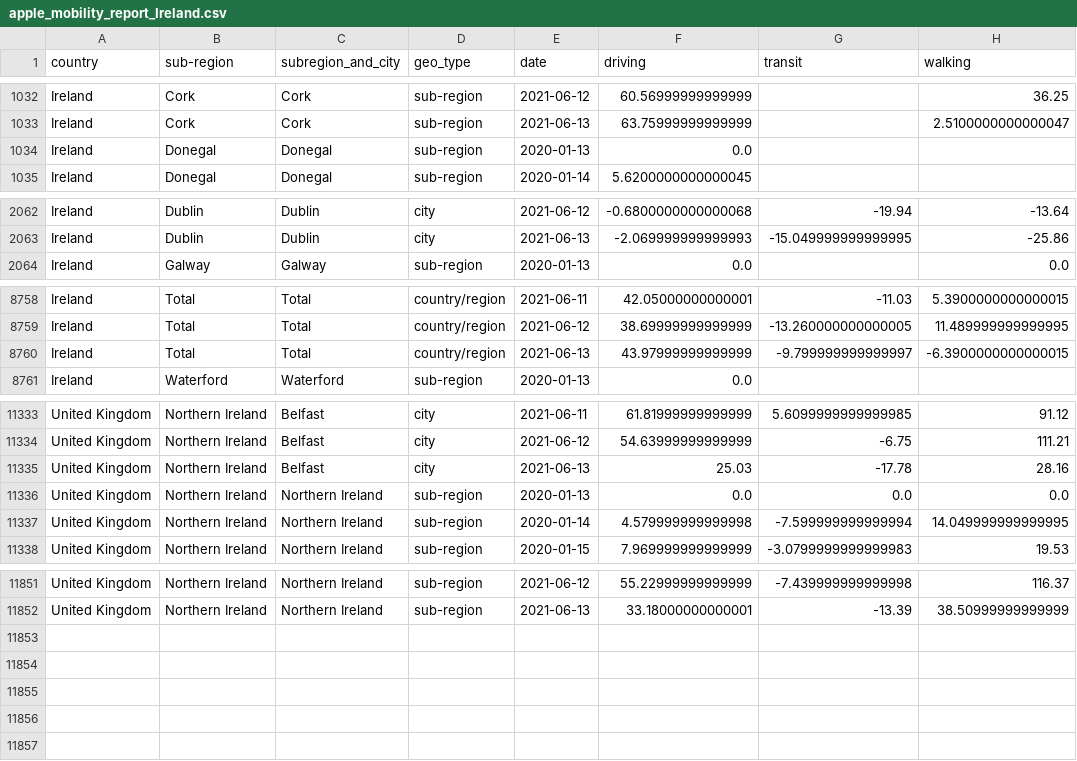
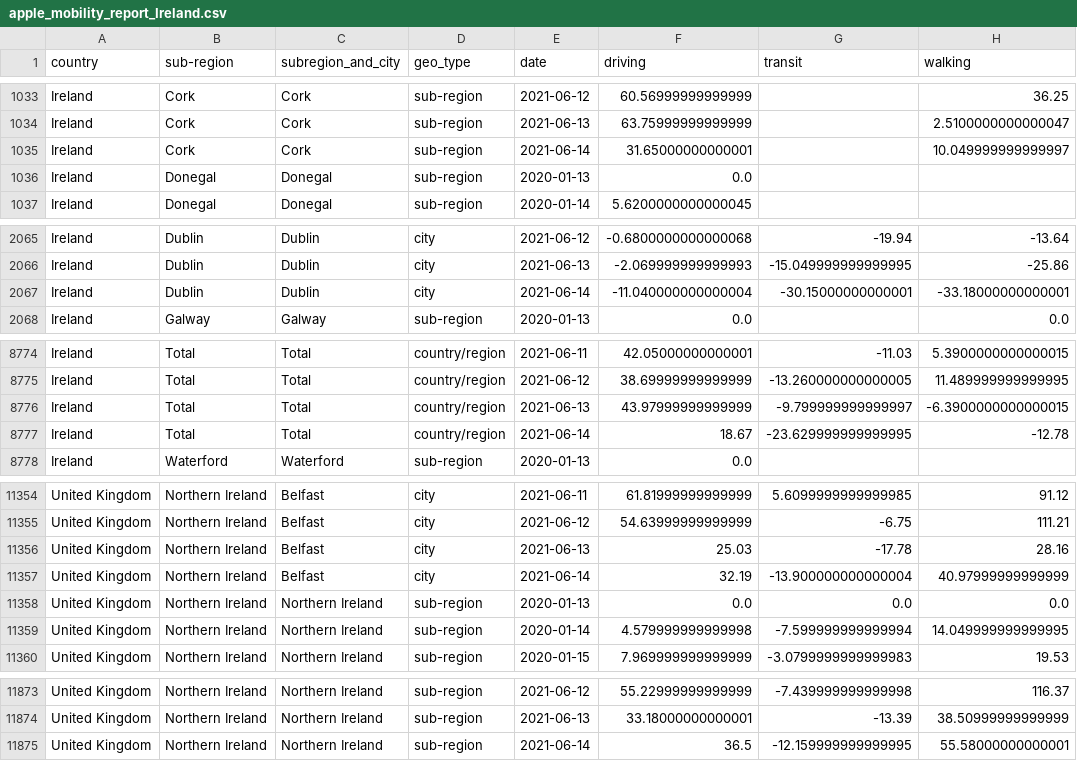
Before and after one commit to ActiveConclusion/COVID19_mobility_google_sheets, a CSV file: apple_mobility_report_Ireland.csv, drawn as a sheet; only a part is shown, gaps mark what is left out; the diff covers the shown part only.

```diff
--- a/apple_mobility_report_Ireland.csv
+++ b/apple_mobility_report_Ireland.csv
@@ -1033,2 +1034,3 @@ Ireland,Cork,Cork,sub-region,2021-06-12,60.56999999999999,,36.25
 Ireland,Cork,Cork,sub-region,2021-06-13,63.75999999999999,,2.5100000000000047
+Ireland,Cork,Cork,sub-region,2021-06-14,31.65000000000001,,10.049999999999997
 Ireland,Donegal,Donegal,sub-region,2020-01-13,0.0,,
@@ -2063,2 +2066,3 @@ Ireland,Dublin,Dublin,city,2021-06-12,-0.6800000000000068,-19.94,-13.64
 Ireland,Dublin,Dublin,city,2021-06-13,-2.069999999999993,-15.049999999999995,-25.86
+Ireland,Dublin,Dublin,city,2021-06-14,-11.040000000000004,-30.15000000000001,-33.18000000000001
 Ireland,Galway,Galway,sub-region,2020-01-13,0.0,,0.0
@@ -8760,2 +8776,3 @@ Ireland,Total,Total,country/region,2021-06-12,38.69999999999999,-13.260000000000
 Ireland,Total,Total,country/region,2021-06-13,43.97999999999999,-9.799999999999997,-6.3900000000000015
+Ireland,Total,Total,country/region,2021-06-14,18.67,-23.629999999999995,-12.78
 Ireland,Waterford,Waterford,sub-region,2020-01-13,0.0,,
@@ -11335,2 +11356,3 @@ United Kingdom,Northern Ireland,Belfast,city,2021-06-12,54.63999999999999,-6.75,
 United Kingdom,Northern Ireland,Belfast,city,2021-06-13,25.03,-17.78,28.16
+United Kingdom,Northern Ireland,Belfast,city,2021-06-14,32.19,-13.900000000000004,40.97999999999999
 United Kingdom,Northern Ireland,Northern Ireland,sub-region,2020-01-13,0.0,0.0,0.0
@@ -11852 +11874,2 @@ United Kingdom,Northern Ireland,Northern Ireland,sub-region,2021-06-12,55.229999
 United Kingdom,Northern Ireland,Northern Ireland,sub-region,2021-06-13,33.18000000000001,-13.39,38.50999999999999
+United Kingdom,Northern Ireland,Northern Ireland,sub-region,2021-06-14,36.5,-12.159999999999995,55.58000000000001
```
Also changed, not shown: 18 added rows elsewhere in this file.
